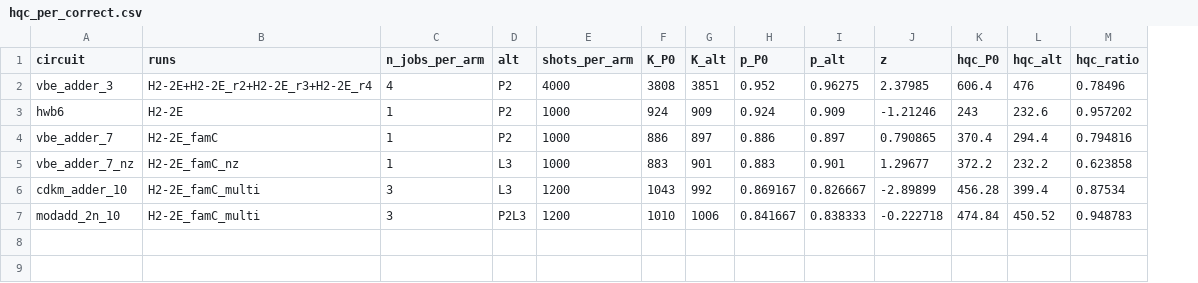
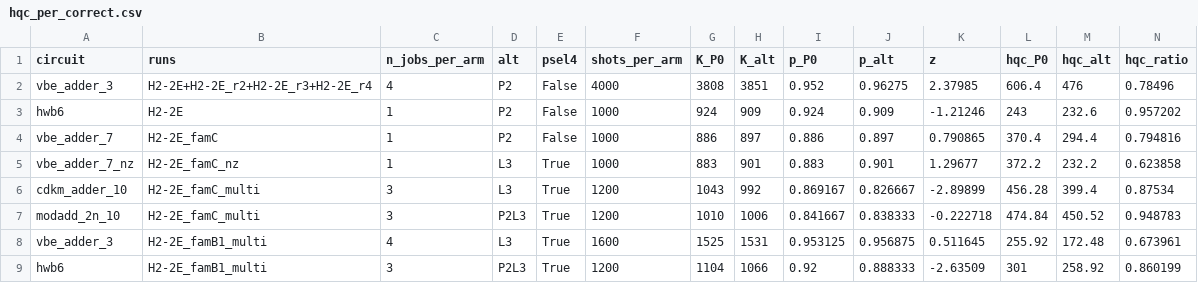
Before and after one commit to dubussygauss-lab/sgc-zx, a CSV file: value/hqc_per_correct.csv, drawn as a sheet; only a part is shown; rows hold the shown columns only; the diff names each change by its address in the sheet, - before the commit and + after, or states it on an @@ line.

```diff
--- a/value/hqc_per_correct.csv
+++ b/value/hqc_per_correct.csv
+column E (psel4), rows 2-7: False | False | False | True | True | True
+row 8: vbe_adder_3 | H2-2E_famB1_multi | 4 | L3 | True | 1600 | 1525 | 1531 | 0.953125 | 0.956875 | 0.511645 | 255.92 | 172.48 | 0.673961
+row 9: hwb6 | H2-2E_famB1_multi | 3 | P2L3 | True | 1200 | 1104 | 1066 | 0.92 | 0.888333 | -2.63509 | 301 | 258.92 | 0.860199
```
Also changed, not shown: results/emulator_jobs.csv, 20 other files.
